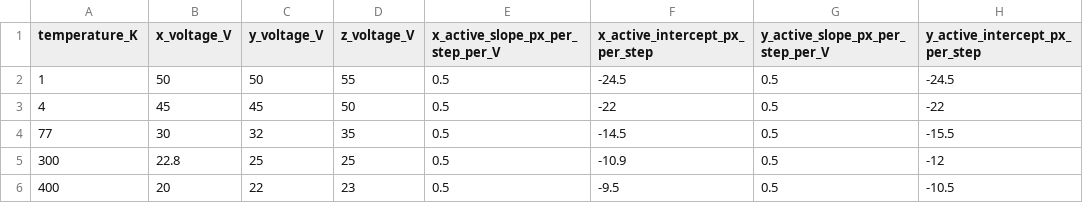
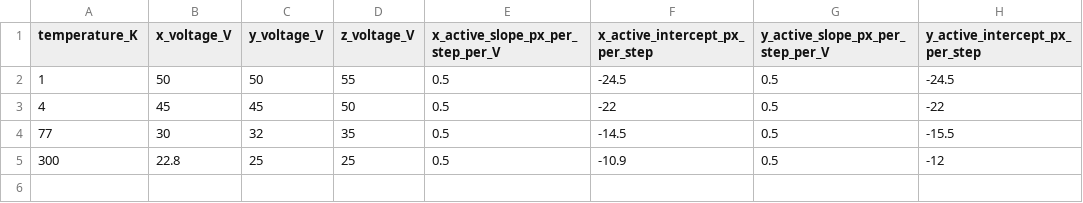
Before and after one commit to dsyff/sm, a CSV file: code/instruments/@virtualInstrument_attodryAutofocus/attodry_autofocus_positioner_voltage_profile.csv, drawn as a sheet.

Commit message:
Tune attodry autofocus calibration workflow

```diff
--- a/code/instruments/@virtualInstrument_attodryAutofocus/attodry_autofocus_positioner_voltage_profile.csv
+++ b/code/instruments/@virtualInstrument_attodryAutofocus/attodry_autofocus_positioner_voltage_profile.csv
@@ -5,2 +5 @@ temperature_K,x_voltage_V,y_voltage_V,z_voltage_V,x_active_slope_px_per_step_per
 300,22.8,25,25,0.5,-10.9,0.5,-12
-400,20,22,23,0.5,-9.5,0.5,-10.5
```
Also changed, not shown: 1 other file.
